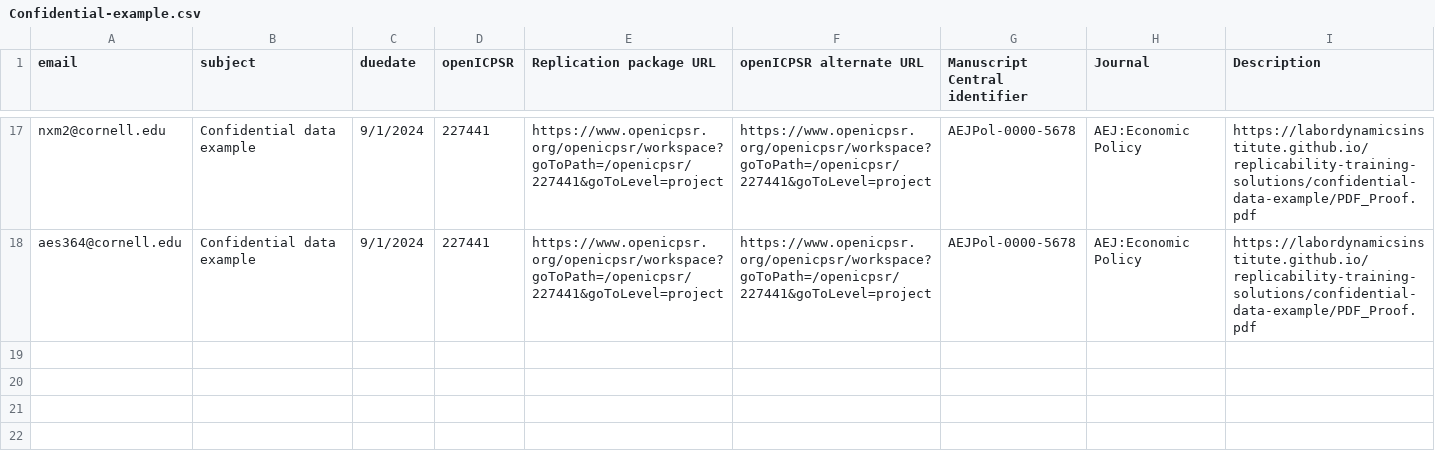
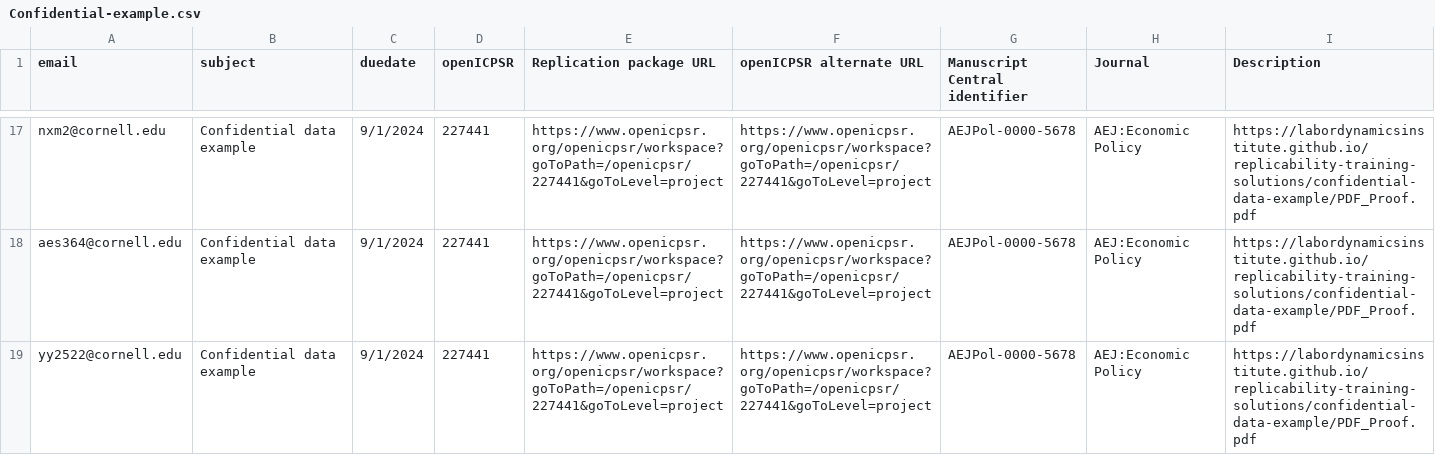
Before and after one commit to labordynamicsinstitute/LDI-Research-Aide, a CSV file: Training/Confidential-example.csv, drawn as a sheet; only a part is shown, gaps mark what is left out.

```diff
--- a/Training/Confidential-example.csv
+++ b/Training/Confidential-example.csv
@@ -18 +18,2 @@ nxm2@cornell.edu,Confidential data example,9/1/2024,227441,https://www.openicpsr
 aes364@cornell.edu,Confidential data example,9/1/2024,227441,https://www.openicpsr.org/openicpsr/workspace?goToPath=/openicpsr/227441&goToLevel=project,https://www.openicpsr.org/openicpsr/workspace?goToPath=/openicpsr/227441&goToLevel=project,AEJPol-0000-5678,AEJ:Economic Policy,https://labordynamicsinstitute.github.io/replicability-training-solutions/confidential-data-example/PDF_Proof.pdf
+yy2522@cornell.edu,Confidential data example,9/1/2024,227441,https://www.openicpsr.org/openicpsr/workspace?goToPath=/openicpsr/227441&goToLevel=project,https://www.openicpsr.org/openicpsr/workspace?goToPath=/openicpsr/227441&goToLevel=project,AEJPol-0000-5678,AEJ:Economic Policy,https://labordynamicsinstitute.github.io/replicability-training-solutions/confidential-data-example/PDF_Proof.pdf
```
Also changed, not shown: Training/Matlab-example.csv, Training/Stata-example.csv.
